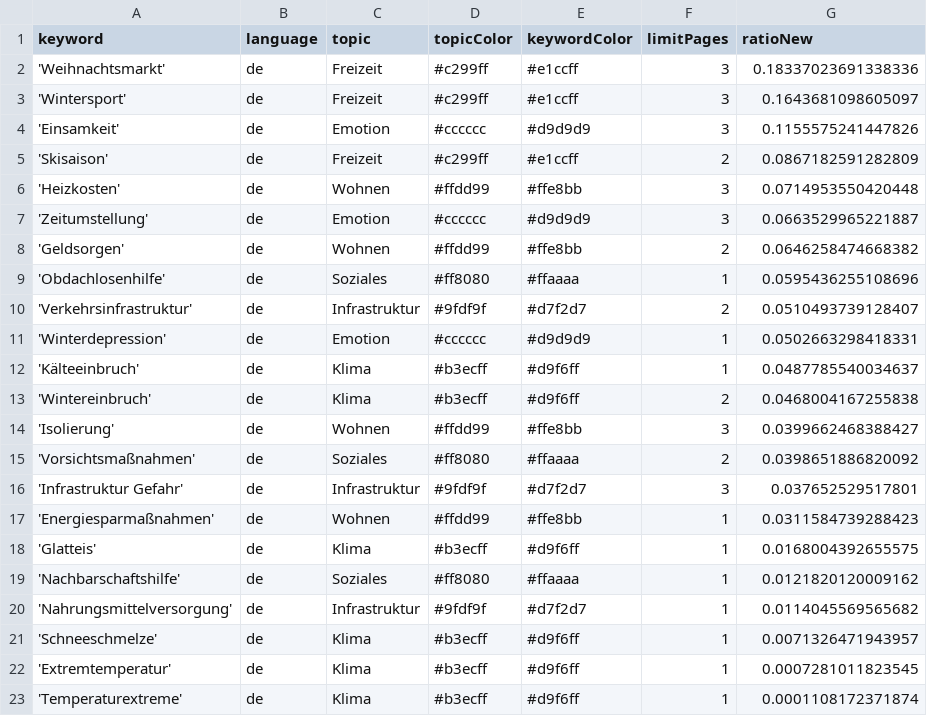
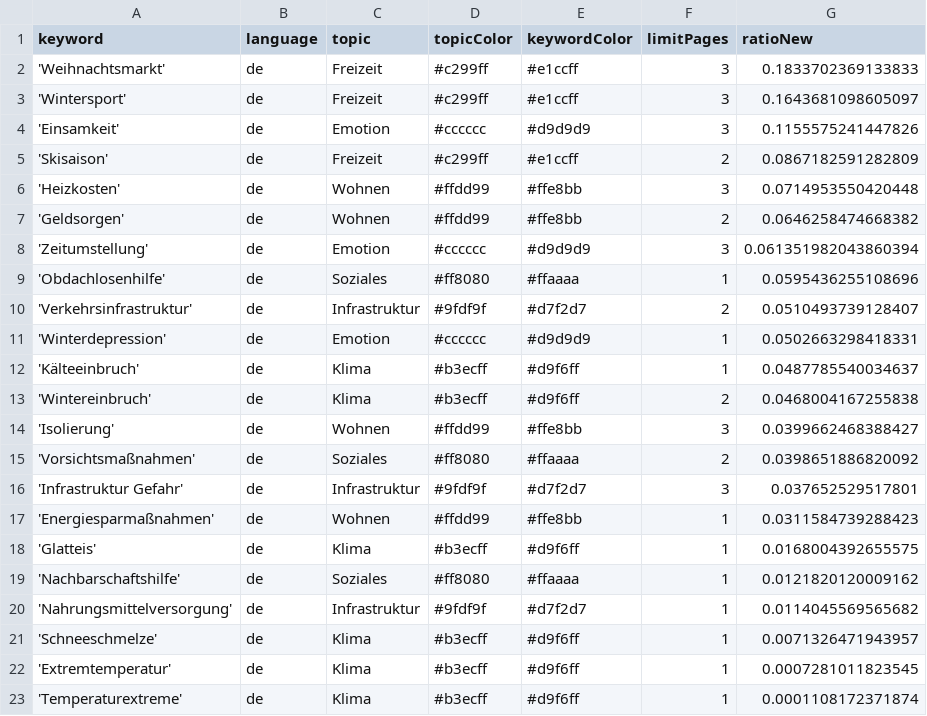
Before and after one commit to hb219-news/winterIsComing2, a CSV file: keywords.csv, drawn as a sheet.

Commit message:
Commit from GitHub Actions (harvest:0.0)

```diff
--- a/keywords.csv
+++ b/keywords.csv
@@ -1,3 +1,3 @@
 keyword,language,topic,topicColor,keywordColor,limitPages,ratioNew
-'Weihnachtsmarkt',de,Freizeit,#c299ff,#e1ccff,3,0.18337023691338336
+'Weihnachtsmarkt',de,Freizeit,#c299ff,#e1ccff,3,0.1833702369133833
 'Wintersport',de,Freizeit,#c299ff,#e1ccff,3,0.1643681098605097
@@ -6,4 +6,4 @@ keyword,language,topic,topicColor,keywordColor,limitPages,ratioNew
 'Heizkosten',de,Wohnen,#ffdd99,#ffe8bb,3,0.0714953550420448
-'Zeitumstellung',de,Emotion,#cccccc,#d9d9d9,3,0.0663529965221887
 'Geldsorgen',de,Wohnen,#ffdd99,#ffe8bb,2,0.0646258474668382
+'Zeitumstellung',de,Emotion,#cccccc,#d9d9d9,3,0.061351982043860394
 'Obdachlosenhilfe',de,Soziales,#ff8080,#ffaaaa,1,0.0595436255108696
```
